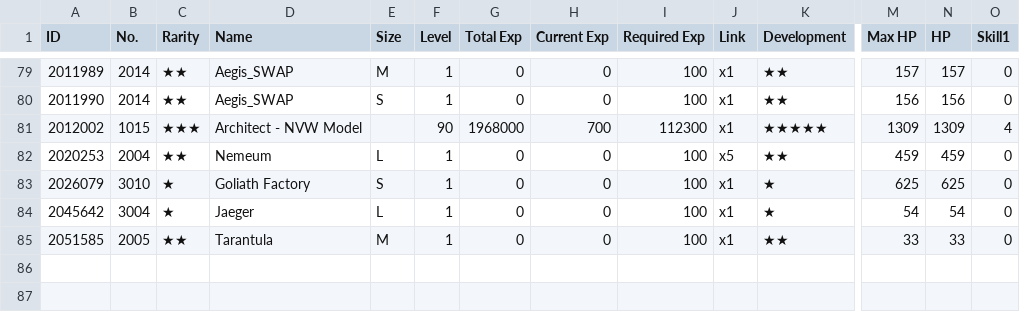
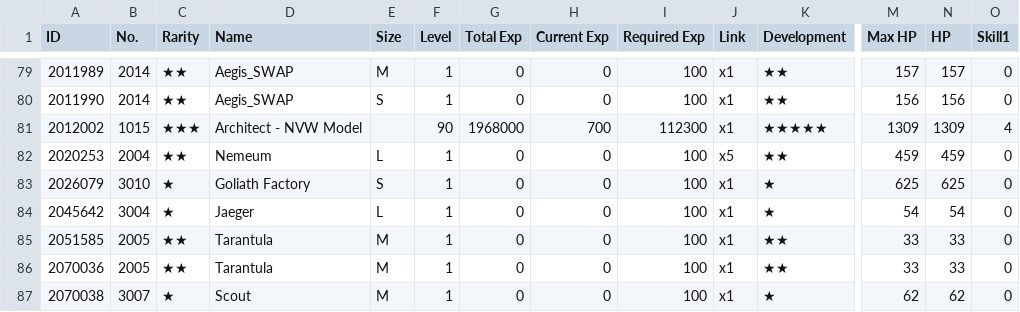
Before and after one commit to randomqwerty/randomqwerty_gfl, a CSV file: Randomqwerty_562858_coalition_info.csv, drawn as a sheet; only a part is shown, gaps mark what is left out; rows hold the shown columns only; the diff names each change by its address in the sheet, - before the commit and + after, or states it on an @@ line.

```diff
--- a/Randomqwerty_562858_coalition_info.csv
+++ b/Randomqwerty_562858_coalition_info.csv
+row 86: 2070036 | 2005 | ★★ | Tarantula | M | 1 | 0 | 0 | 100 | x1 | ★★ | 33 | 33 | 0
+row 87: 2070038 | 3007 | ★ | Scout | M | 1 | 0 | 0 | 100 | x1 | ★ | 62 | 62 | 0
```
Also changed, not shown: Randomqwerty_562858__theater_optimize_team.csv, Randomqwerty_562858_doll_info.csv, 3 other files.
